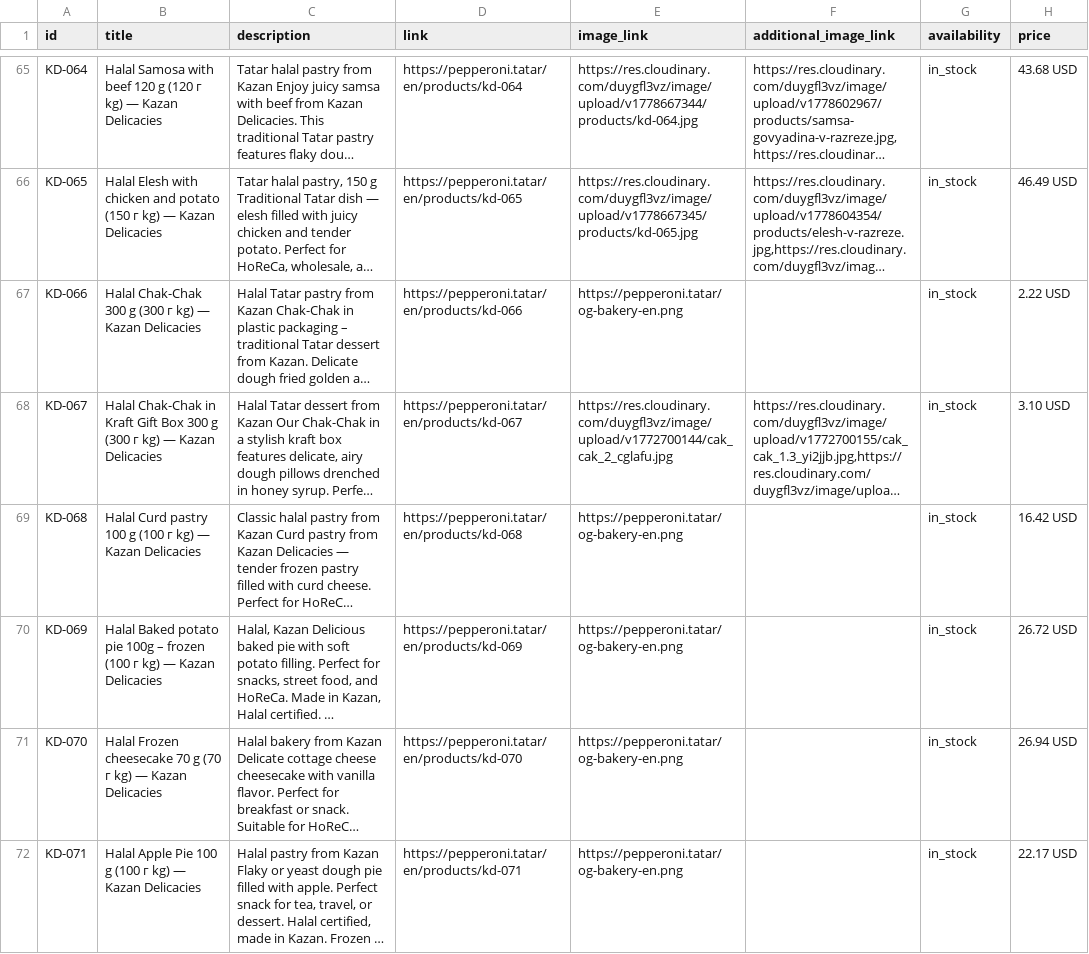
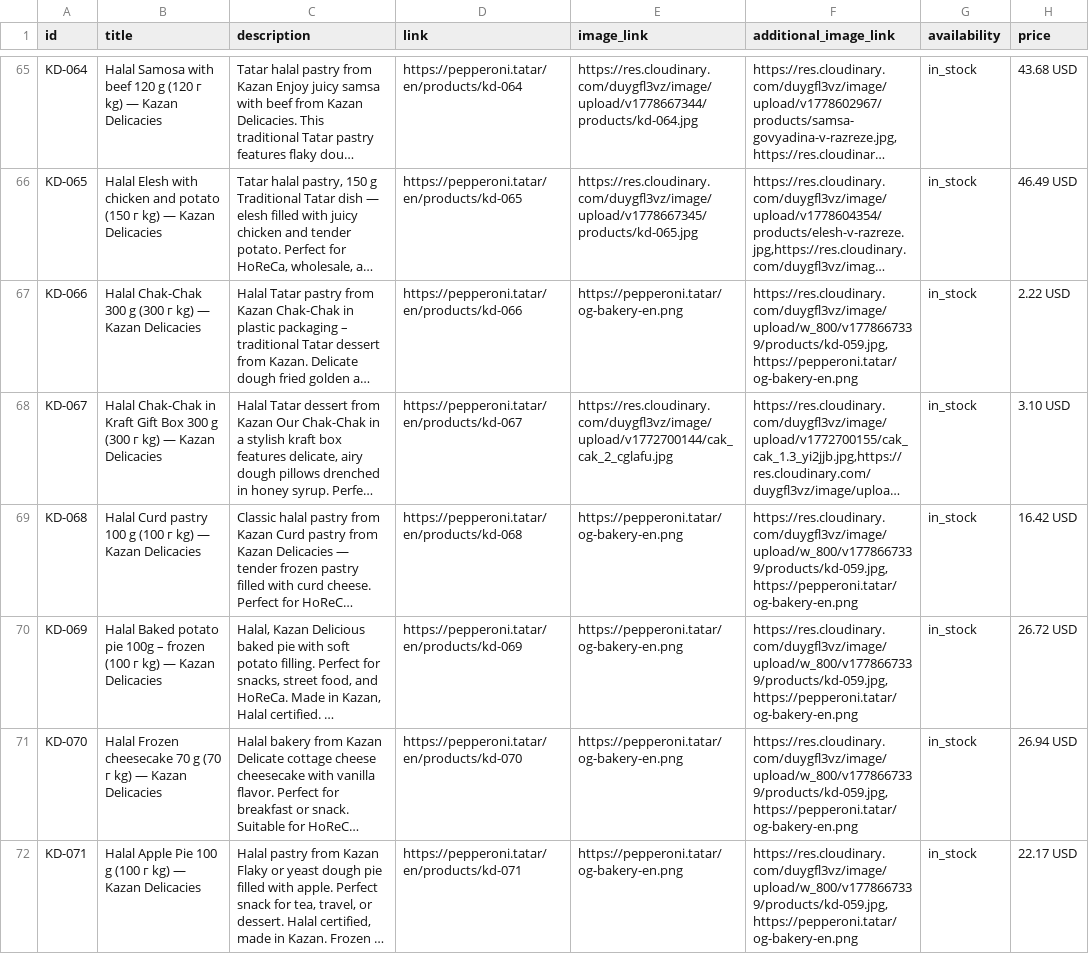
Before and after one commit to sltndevelopments/pepperoni-api, a CSV file: public/products-feed.csv, drawn as a sheet; only a part is shown, gaps mark what is left out; long unchanged cells end in …; the diff covers the shown part only; the diff names each change by its address in the sheet, - before the commit and + after, or states it on an @@ line.

```diff
--- a/public/products-feed.csv
+++ b/public/products-feed.csv
-F67 (additional_image_link): (empty)
+F67 (additional_image_link): https://res.cloudinary.com/duygfl3vz/image/upload/w_800/v1778667339/products/kd-059.jpg,https://pepperoni.tatar/og-bakery-en.png
-F69:F72 (additional_image_link): (empty)
+F69:F72 (additional_image_link): https://res.cloudinary.com/duygfl3vz/image/upload/w_800/v1778667339/products/kd-059.jpg,https://pepperoni.tatar/og-bakery-en.png
```
Also changed, not shown: 32 edited cells elsewhere in this file, public/products-feed-openai-ae.csv, public/products-feed-openai.csv, 9 other files.
